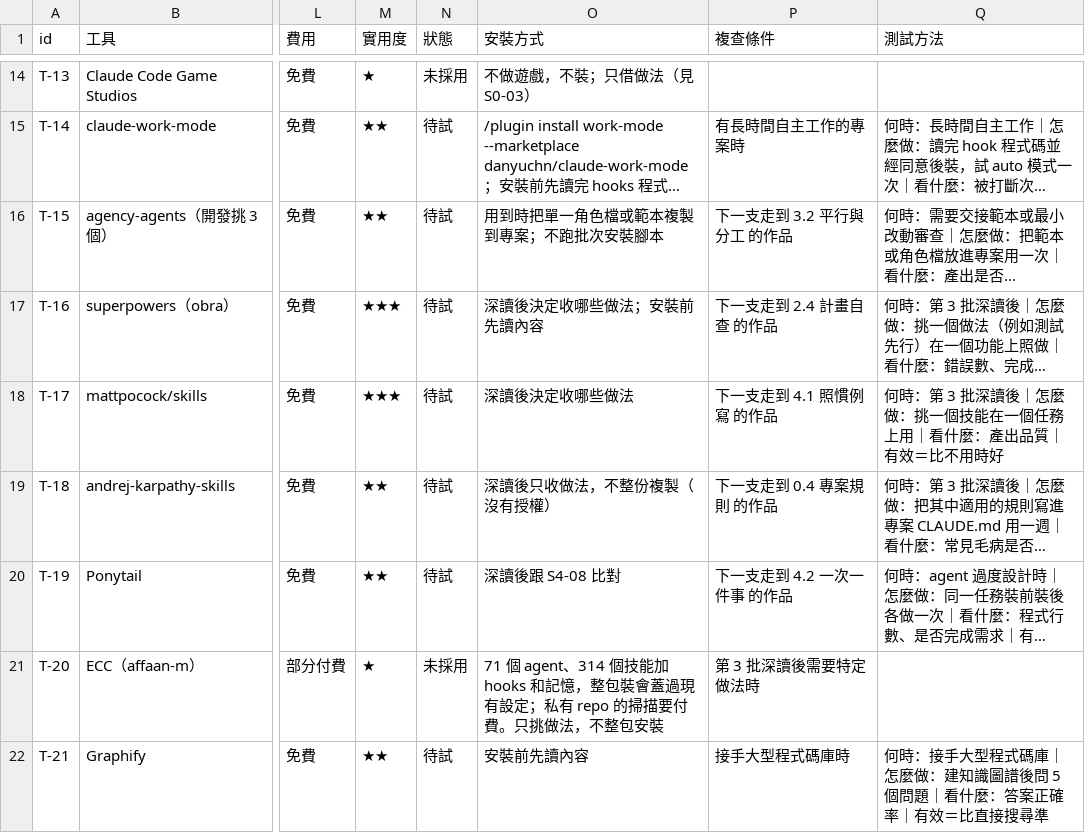
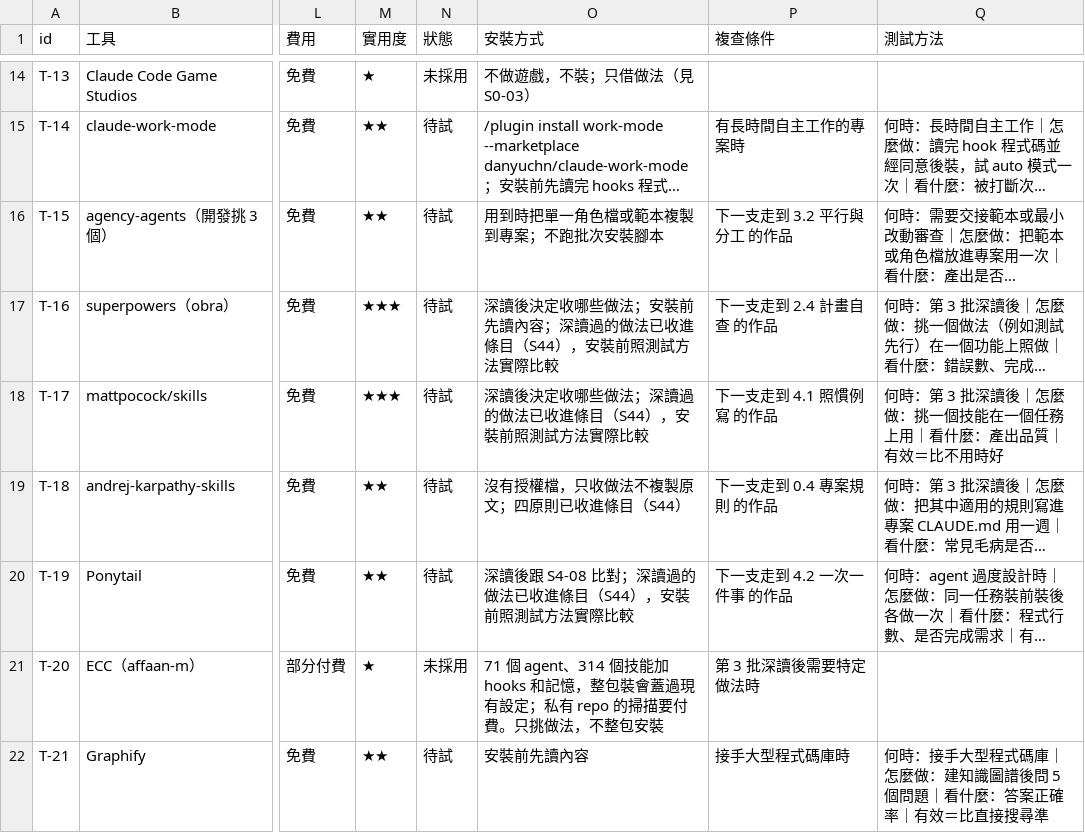
Before and after one commit to mick3412/engineering-playbook, a CSV file: data/tools.csv, drawn as a sheet; only a part is shown, gaps mark what is left out; long unchanged cells end in …; the diff names each change by its address in the sheet, - before the commit and + after, or states it on an @@ line.

```diff
--- a/data/tools.csv
+++ b/data/tools.csv
-O17 (安裝方式): 深讀後決定收哪些做法；安裝前先讀內容
+O17 (安裝方式): 深讀後決定收哪些做法；安裝前先讀內容；深讀過的做法已收進條目（S44），安裝前照測試方法實際比較
-O18 (安裝方式): 深讀後決定收哪些做法
+O18 (安裝方式): 深讀後決定收哪些做法；深讀過的做法已收進條目（S44），安裝前照測試方法實際比較
-O19 (安裝方式): 深讀後只收做法，不整份複製（沒有授權）
+O19 (安裝方式): 沒有授權檔，只收做法不複製原文；四原則已收進條目（S44）
-O20 (安裝方式): 深讀後跟 S4-08 比對
+O20 (安裝方式): 深讀後跟 S4-08 比對；深讀過的做法已收進條目（S44），安裝前照測試方法實際比較
```
Also changed, not shown: data/sources.csv, 11 other files.
